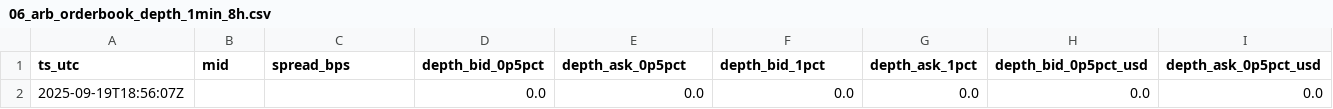
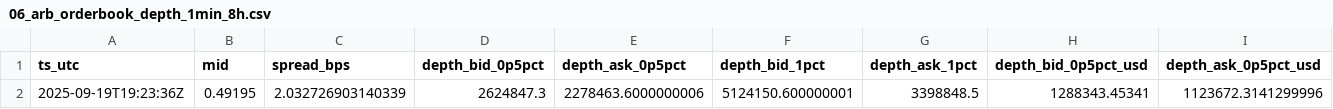
Before and after one commit to reddyKIM/run-v2, a CSV file: data/06_arb_orderbook_depth_1min_8h.csv, drawn as a sheet; only a part is shown; removed rows and columns are numbered as before the commit, all else as after; rows hold the shown columns only; the diff names each change by its address in the sheet, - before the commit and + after, or states it on an @@ line.

```diff
--- a/data/06_arb_orderbook_depth_1min_8h.csv
+++ b/data/06_arb_orderbook_depth_1min_8h.csv
-row 2: 2025-09-19T18:56:07Z |  |  | 0.0 | 0.0 | 0.0 | 0.0 | 0.0 | 0.0
+row 2: 2025-09-19T19:23:36Z | 0.49195 | 2.032726903140339 | 2624847.3 | 2278463.6000000006 | 5124150.600000001 | 3398848.5 | 1288343.45341 | 1123672.3141299996
```
Also changed, not shown: data/01_arb_15m_20d.csv, data/04_arb_funding_8h_30d.csv, 6 other files.
